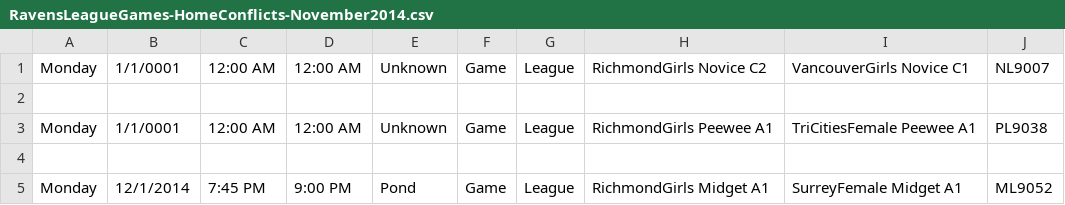
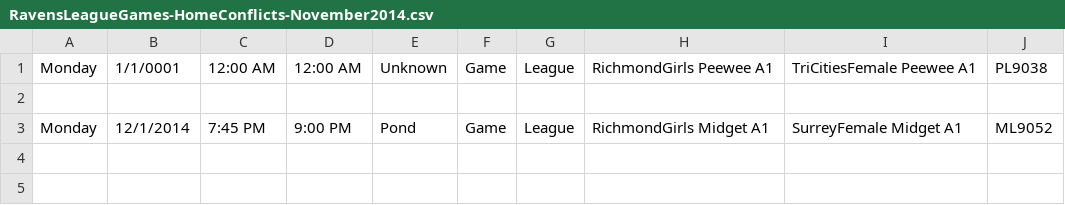
Before and after one commit to hiptopjones/RavensSchedules, a CSV file: Games/RavensLeagueGames-HomeConflicts-November2014.csv, drawn as a sheet; the diff names each change by its address in the sheet, - before the commit and + after, or states it on an @@ line.

Commit message:
Update for rescheduled Novice C2 game NL9007

```diff
--- a/Games/RavensLeagueGames-HomeConflicts-November2014.csv
+++ b/Games/RavensLeagueGames-HomeConflicts-November2014.csv
-row 1: Monday | 1/1/0001 | 12:00 AM | 12:00 AM | Unknown | Game | League | RichmondGirls Novice C2 | VancouverGirls Novice C1 | NL9007
-row 2: (empty)
```
Also changed, not shown: Weekly/RavensWeeklySchedule-20141201.csv.
